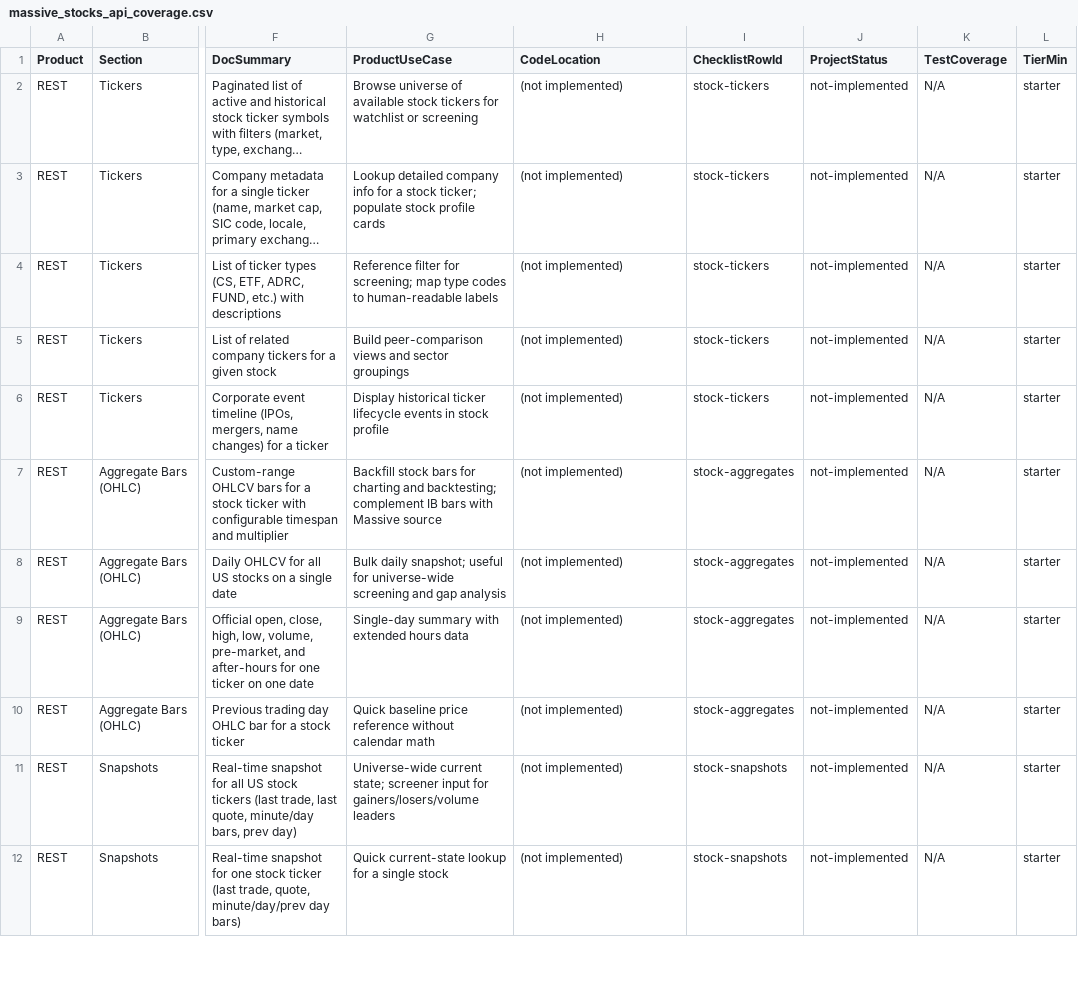
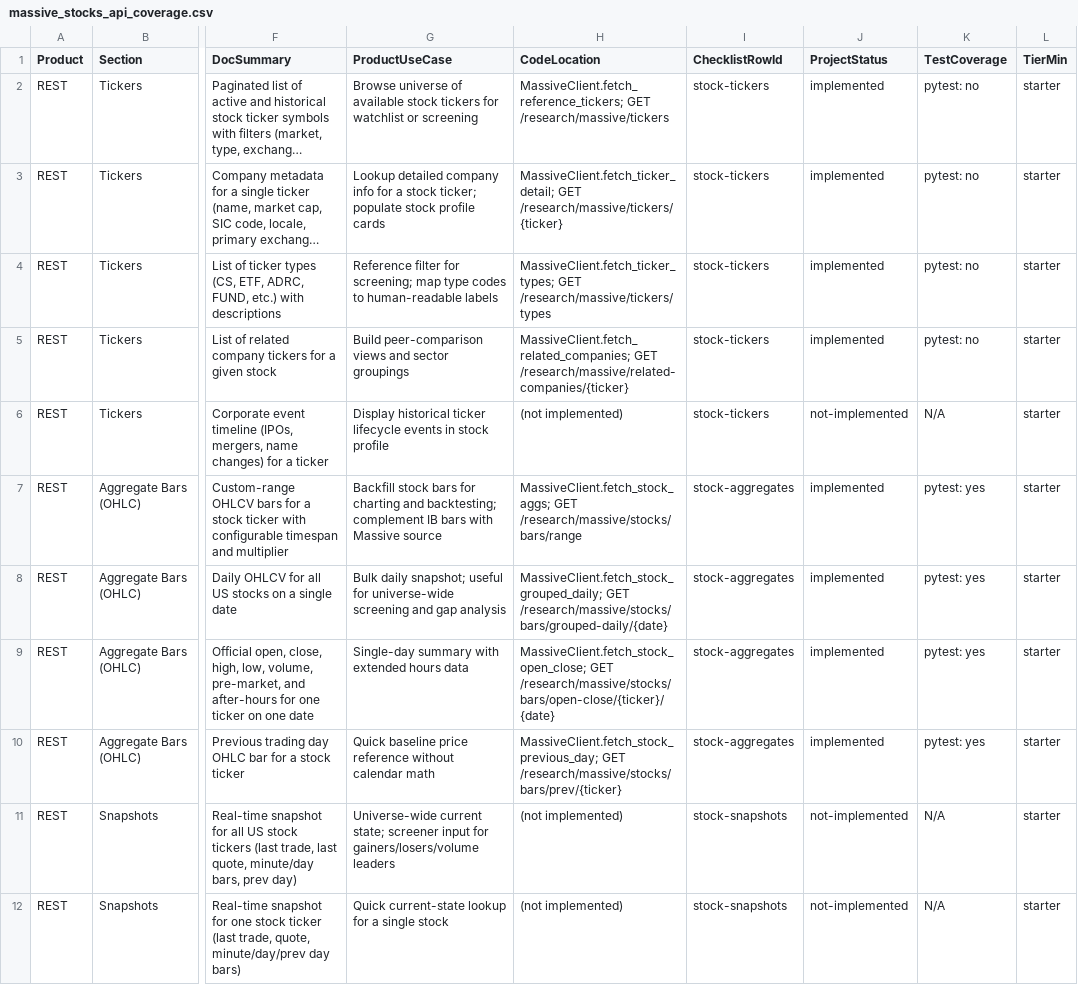
Before and after one commit to weitingzhao/bifrost-trader-engine, a CSV file: docs/plans/massive_stocks_api_coverage.csv, drawn as a sheet; only a part is shown, gaps mark what is left out; long unchanged cells end in …; the diff names each change by its address in the sheet, - before the commit and + after, or states it on an @@ line.

Commit message:
Enhance Related Ticker Functionality in Massive Ticker Reference
- Introduced new state management for related enqueue modes in the MassiveTickerReferenceDbSection component, allowing users to select between different modes for processing related tickers.
- Updated the RefJobDetailPanel to include UI elements for selecting related job scopes, improving user interaction and clarity.
- Added backend functions to fetch tickers with no related entries and those needing updates based on staleness, enhancing data accuracy and accessibility.
- Revised documentation and type definitions to reflect the new related enqueue modes, ensuring consistency across the application.

This commit strengthens the related ticker processing capabilities, improving user experience and data management in the ticker reference system.

```diff
--- a/docs/plans/massive_stocks_api_coverage.csv
+++ b/docs/plans/massive_stocks_api_coverage.csv
-H2 (CodeLocation): (not implemented)
+H2 (CodeLocation): MassiveClient.fetch_reference_tickers; GET /research/massive/tickers
-J2:J5 (ProjectStatus): not-implemented
+J2:J5 (ProjectStatus): implemented
-K2:K5 (TestCoverage): N/A
+K2:K5 (TestCoverage): pytest: no
-H3 (CodeLocation): (not implemented)
+H3 (CodeLocation): MassiveClient.fetch_ticker_detail; GET /research/massive/tickers/{ticker}
-H4 (CodeLocation): (not implemented)
+H4 (CodeLocation): MassiveClient.fetch_ticker_types; GET /research/massive/tickers/types
-H5 (CodeLocation): (not implemented)
+H5 (CodeLocation): MassiveClient.fetch_related_companies; GET /research/massive/related-companies/{ticker}
-H7 (CodeLocation): (not implemented)
+H7 (CodeLocation): MassiveClient.fetch_stock_aggs; GET /research/massive/stocks/bars/range
-J7:J10 (ProjectStatus): not-implemented
+J7:J10 (ProjectStatus): implemented
-K7:K10 (TestCoverage): N/A
+K7:K10 (TestCoverage): pytest: yes
-H8 (CodeLocation): (not implemented)
+H8 (CodeLocation): MassiveClient.fetch_stock_grouped_daily; GET /research/massive/stocks/bars/grouped-daily/{date}
-H9 (CodeLocation): (not implemented)
+H9 (CodeLocation): MassiveClient.fetch_stock_open_close; GET /research/massive/stocks/bars/open-close/{ticker}/{date}
-H10 (CodeLocation): (not implemented)
+H10 (CodeLocation): MassiveClient.fetch_stock_previous_day; GET /research/massive/stocks/bars/prev/{ticker}
```
Also changed, not shown: 41 other files.
